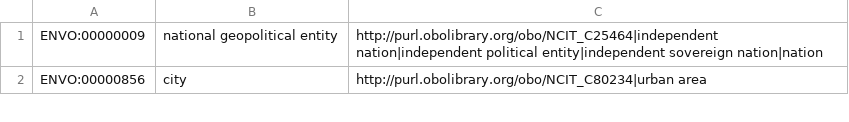
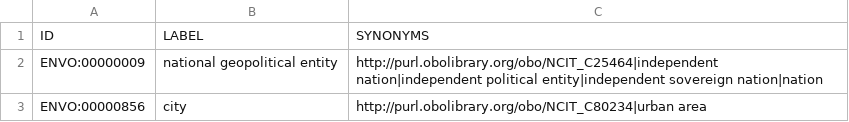
Before and after one commit to miseminger/GoogleSheetsSpellbook, a CSV file: NCIT_terms_in_GENEPIO.csv, drawn as a sheet; only a part is shown.

Commit message:
Add header row

```diff
--- a/NCIT_terms_in_GENEPIO.csv
+++ b/NCIT_terms_in_GENEPIO.csv
@@ -1 +1,2 @@
+ID,LABEL,SYNONYMS
 ENVO:00000009,national geopolitical entity,http://purl.obolibrary.org/obo/NCIT_C25464|independent nation|independent political entity|independent sovereign nation|nation
```
